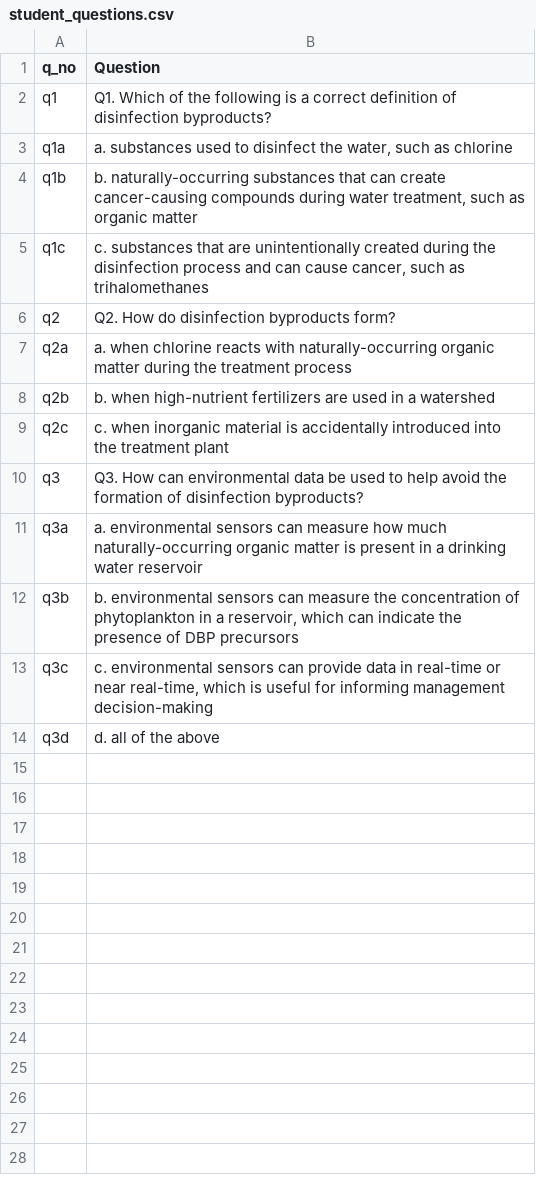
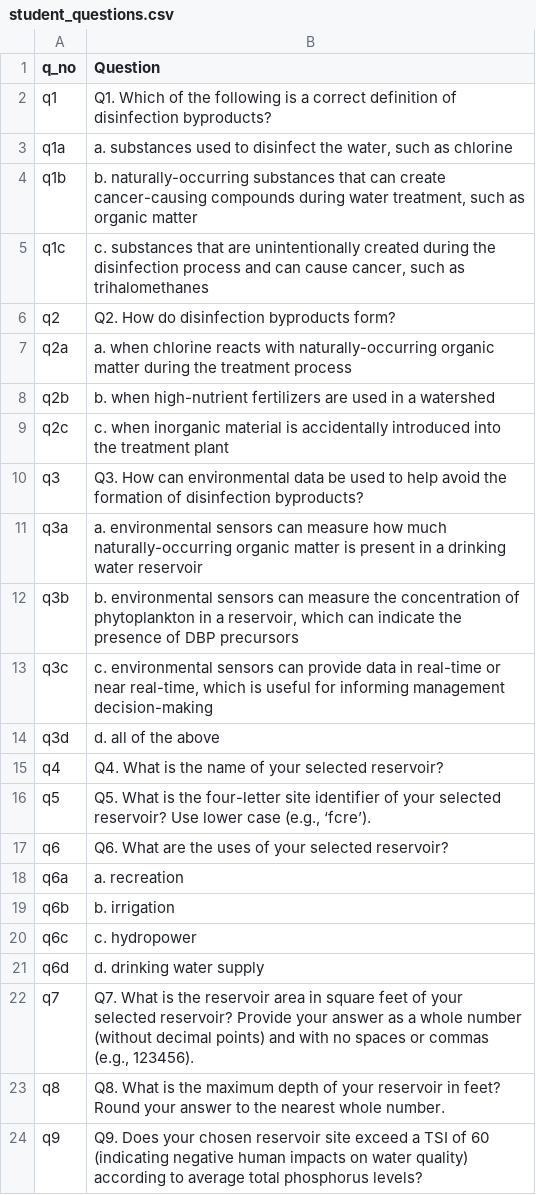
Before and after one commit to melofton/module10_dev, a CSV file: data/student_questions.csv, drawn as a sheet.

```diff
--- a/data/student_questions.csv
+++ b/data/student_questions.csv
@@ -14 +14,11 @@ q3c,"c. environmental sensors can provide data in real-time or near real-time, w
 q3d,d. all of the above
+q4,Q4. What is the name of your selected reservoir?
+q5,"Q5. What is the four-letter site identifier of your selected reservoir? Use lower case (e.g., ‘fcre’)."
+q6,Q6. What are the uses of your selected reservoir?
+q6a,a. recreation
+q6b,b. irrigation
+q6c,c. hydropower
+q6d,d. drinking water supply
+q7,"Q7. What is the reservoir area in square feet of your selected reservoir? Provide your answer as a whole number (without decimal points) and with no spaces or commas (e.g., 123456)."
+q8,Q8. What is the maximum depth of your reservoir in feet? Round your answer to the nearest whole number.
+q9,Q9. Does your chosen reservoir site exceed a TSI of 60 (indicating negative human impacts on water quality) according to average total phosphorus levels? 
```
Also changed, not shown: data/module_text.csv, 19 other files.
